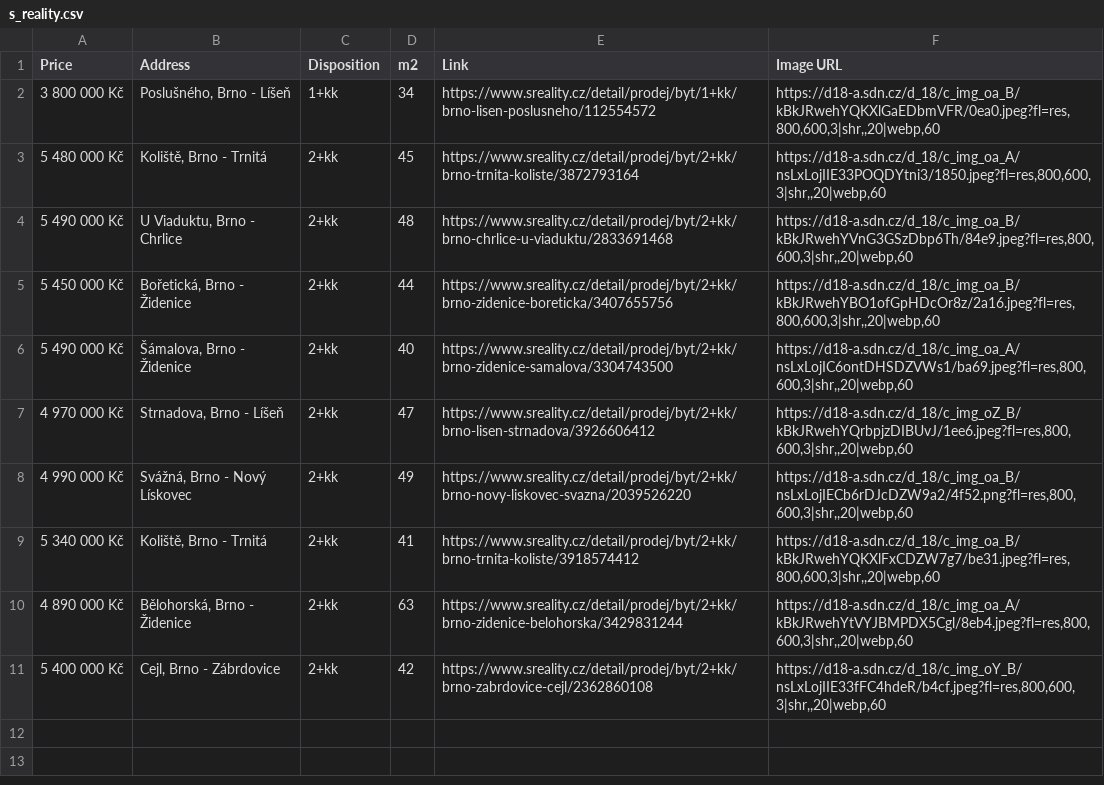
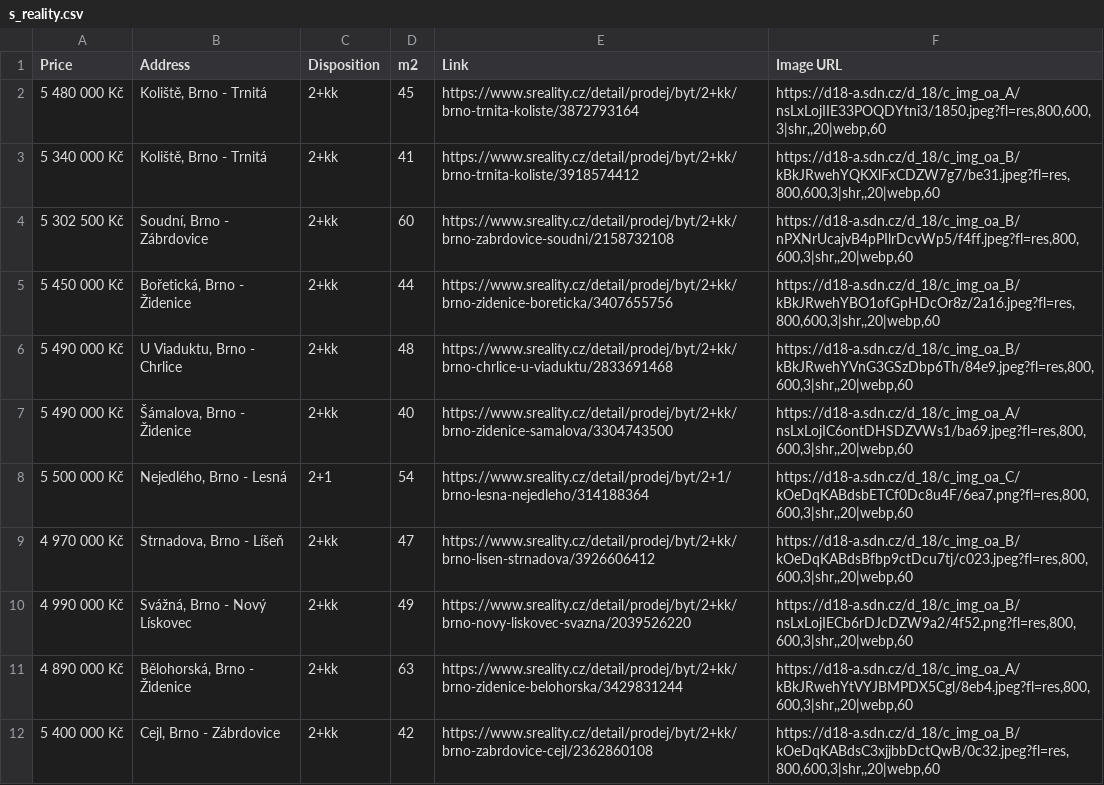
Before and after one commit to valentovahelen/s_reality, a CSV file: s_reality.csv, drawn as a sheet.

```diff
--- a/s_reality.csv
+++ b/s_reality.csv
@@ -1,11 +1,12 @@
 Price,Address,Disposition,m2,Link,Image URL
-3 800 000 Kč,"Poslušného, Brno - Líšeň",1+kk,34,https://www.sreality.cz/detail/prodej/byt/1+kk/brno-lisen-poslusneho/112554572,"https://d18-a.sdn.cz/d_18/c_img_oa_B/kBkJRwehYQKXlGaEDbmVFR/0ea0.jpeg?fl=res,800,600,3|shr,,20|webp,60"
 5 480 000 Kč,"Koliště, Brno - Trnitá",2+kk,45,https://www.sreality.cz/detail/prodej/byt/2+kk/brno-trnita-koliste/3872793164,"https://d18-a.sdn.cz/d_18/c_img_oa_A/nsLxLojIIE33POQDYtni3/1850.jpeg?fl=res,800,600,3|shr,,20|webp,60"
+5 340 000 Kč,"Koliště, Brno - Trnitá",2+kk,41,https://www.sreality.cz/detail/prodej/byt/2+kk/brno-trnita-koliste/3918574412,"https://d18-a.sdn.cz/d_18/c_img_oa_B/kBkJRwehYQKXlFxCDZW7g7/be31.jpeg?fl=res,800,600,3|shr,,20|webp,60"
+5 302 500 Kč,"Soudní, Brno - Zábrdovice",2+kk,60,https://www.sreality.cz/detail/prodej/byt/2+kk/brno-zabrdovice-soudni/2158732108,"https://d18-a.sdn.cz/d_18/c_img_oa_B/nPXNrUcajvB4pPIlrDcvWp5/f4ff.jpeg?fl=res,800,600,3|shr,,20|webp,60"
+5 450 000 Kč,"Bořetická, Brno - Židenice",2+kk,44,https://www.sreality.cz/detail/prodej/byt/2+kk/brno-zidenice-boreticka/3407655756,"https://d18-a.sdn.cz/d_18/c_img_oa_B/kBkJRwehYBO1ofGpHDcOr8z/2a16.jpeg?fl=res,800,600,3|shr,,20|webp,60"
 5 490 000 Kč,"U Viaduktu, Brno - Chrlice",2+kk,48,https://www.sreality.cz/detail/prodej/byt/2+kk/brno-chrlice-u-viaduktu/2833691468,"https://d18-a.sdn.cz/d_18/c_img_oa_B/kBkJRwehYVnG3GSzDbp6Th/84e9.jpeg?fl=res,800,600,3|shr,,20|webp,60"
-5 450 000 Kč,"Bořetická, Brno - Židenice",2+kk,44,https://www.sreality.cz/detail/prodej/byt/2+kk/brno-zidenice-boreticka/3407655756,"https://d18-a.sdn.cz/d_18/c_img_oa_B/kBkJRwehYBO1ofGpHDcOr8z/2a16.jpeg?fl=res,800,600,3|shr,,20|webp,60"
 5 490 000 Kč,"Šámalova, Brno - Židenice",2+kk,40,https://www.sreality.cz/detail/prodej/byt/2+kk/brno-zidenice-samalova/3304743500,"https://d18-a.sdn.cz/d_18/c_img_oa_A/nsLxLojIC6ontDHSDZVWs1/ba69.jpeg?fl=res,800,600,3|shr,,20|webp,60"
-4 970 000 Kč,"Strnadova, Brno - Líšeň",2+kk,47,https://www.sreality.cz/detail/prodej/byt/2+kk/brno-lisen-strnadova/3926606412,"https://d18-a.sdn.cz/d_18/c_img_oZ_B/kBkJRwehYQrbpjzDIBUvJ/1ee6.jpeg?fl=res,800,600,3|shr,,20|webp,60"
+5 500 000 Kč,"Nejedlého, Brno - Lesná",2+1,54,https://www.sreality.cz/detail/prodej/byt/2+1/brno-lesna-nejedleho/314188364,"https://d18-a.sdn.cz/d_18/c_img_oa_C/kOeDqKABdsbETCf0Dc8u4F/6ea7.png?fl=res,800,600,3|shr,,20|webp,60"
+4 970 000 Kč,"Strnadova, Brno - Líšeň",2+kk,47,https://www.sreality.cz/detail/prodej/byt/2+kk/brno-lisen-strnadova/3926606412,"https://d18-a.sdn.cz/d_18/c_img_oa_B/kOeDqKABdsBfbp9ctDcu7tj/c023.jpeg?fl=res,800,600,3|shr,,20|webp,60"
 4 990 000 Kč,"Svážná, Brno - Nový Lískovec",2+kk,49,https://www.sreality.cz/detail/prodej/byt/2+kk/brno-novy-liskovec-svazna/2039526220,"https://d18-a.sdn.cz/d_18/c_img_oa_B/nsLxLojIECb6rDJcDZW9a2/4f52.png?fl=res,800,600,3|shr,,20|webp,60"
-5 340 000 Kč,"Koliště, Brno - Trnitá",2+kk,41,https://www.sreality.cz/detail/prodej/byt/2+kk/brno-trnita-koliste/3918574412,"https://d18-a.sdn.cz/d_18/c_img_oa_B/kBkJRwehYQKXlFxCDZW7g7/be31.jpeg?fl=res,800,600,3|shr,,20|webp,60"
 4 890 000 Kč,"Bělohorská, Brno - Židenice",2+kk,63,https://www.sreality.cz/detail/prodej/byt/2+kk/brno-zidenice-belohorska/3429831244,"https://d18-a.sdn.cz/d_18/c_img_oa_A/kBkJRwehYtVYJBMPDX5Cgl/8eb4.jpeg?fl=res,800,600,3|shr,,20|webp,60"
-5 400 000 Kč,"Cejl, Brno - Zábrdovice",2+kk,42,https://www.sreality.cz/detail/prodej/byt/2+kk/brno-zabrdovice-cejl/2362860108,"https://d18-a.sdn.cz/d_18/c_img_oY_B/nsLxLojIIE33fFC4hdeR/b4cf.jpeg?fl=res,800,600,3|shr,,20|webp,60"
+5 400 000 Kč,"Cejl, Brno - Zábrdovice",2+kk,42,https://www.sreality.cz/detail/prodej/byt/2+kk/brno-zabrdovice-cejl/2362860108,"https://d18-a.sdn.cz/d_18/c_img_oa_B/kOeDqKABdsC3xjjbbDctQwB/0c32.jpeg?fl=res,800,600,3|shr,,20|webp,60"
```
